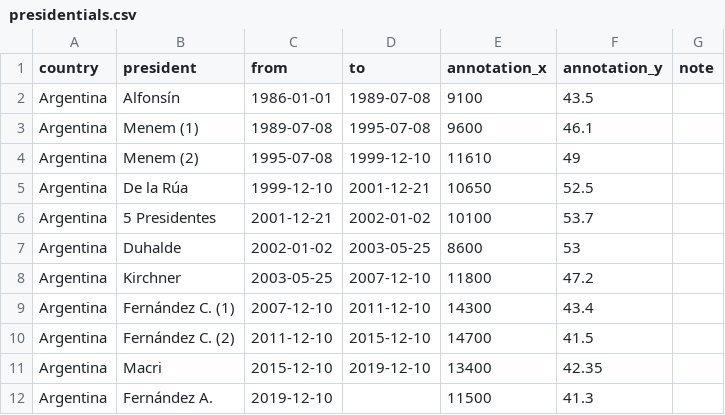
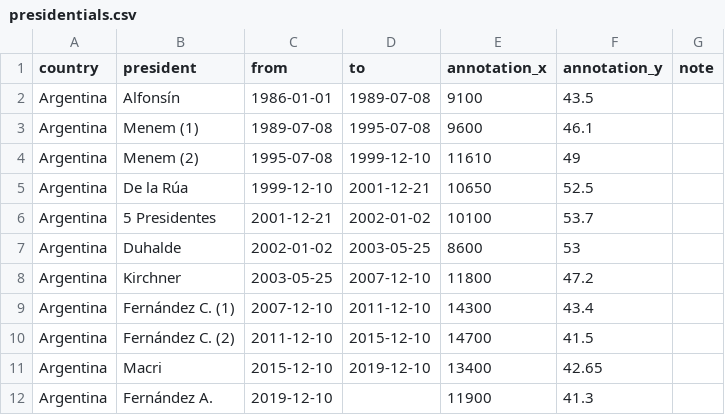
Before and after one commit to emibap/dataviz, a CSV file: argentina/assets/presidentials.csv, drawn as a sheet.

```diff
--- a/argentina/assets/presidentials.csv
+++ b/argentina/assets/presidentials.csv
@@ -10,3 +10,3 @@ Argentina,Fernández C. (1),2007-12-10,2011-12-10,14300,43.4,
 Argentina,Fernández C. (2)   ,2011-12-10,2015-12-10,14700,41.5,
-Argentina,Macri,2015-12-10,2019-12-10,13400,42.35,
-Argentina,Fernández A.,2019-12-10,,11500,41.3,
+Argentina,Macri,2015-12-10,2019-12-10,13400,42.65,
+Argentina,Fernández A.,2019-12-10,,11900,41.3,
```
Also changed, not shown: argentina/assets/GINI_Arg_Banco_Mundial.csv, argentina/assets/events.csv, 3 other files.
